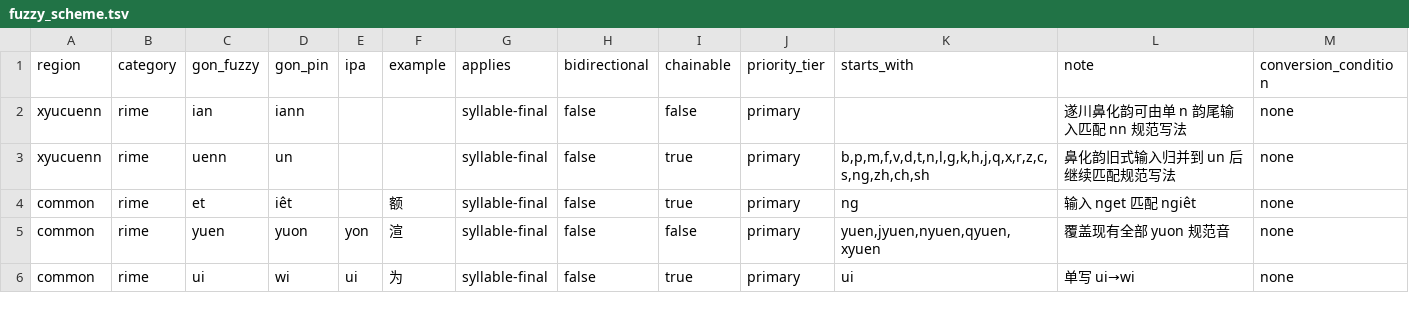
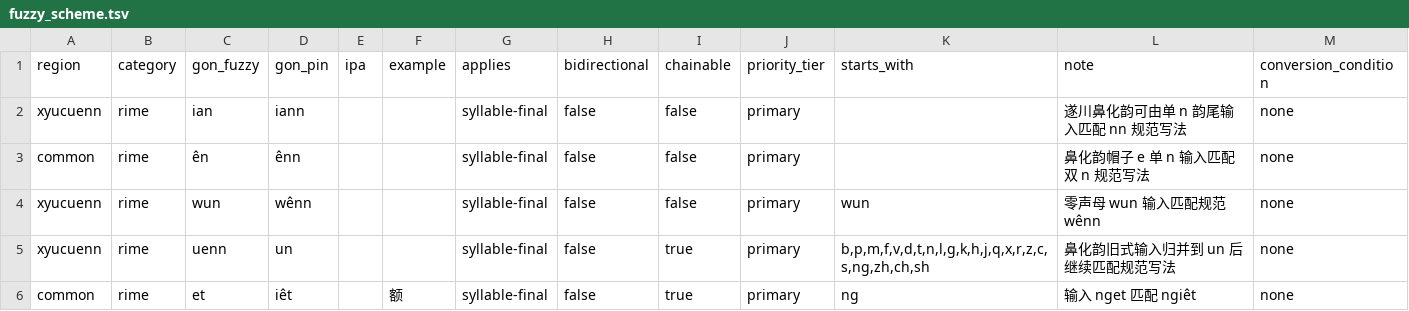
Before and after one commit to BrianIZKom1911/GonnyuGeneralIME, a TSV file: resources/fuzzy_scheme.tsv, drawn as a sheet; only a part is shown; the shorter side is filled out with more unchanged rows; the diff names each change by its address in the sheet, - before the commit and + after, or states it on an @@ line.

Commit message:
fix(fuzzy): add nasal hat-e and xyucuenn zero-onset rules
- common ên→ênn: nasal final hat-e single-n input matches double-n
  canonical; fixes 19 nasalization audit failures (dieen→diênn,
  yeen→yênn, etc.) and enables chain dieen→diên→diênn
- xyucuenn wun→wênn: zero-onset transcribed input wun matches
  canonical wênn; fixes 1 final:unn audit failure

```diff
--- a/resources/fuzzy_scheme.tsv
+++ b/resources/fuzzy_scheme.tsv
+row 3: common | rime | ên | ênn |  |  | syllable-final | false | false | primary |  | 鼻化韵帽子 e 单 n 输入匹配双 n 规范写法 | none
+row 4: xyucuenn | rime | wun | wênn |  |  | syllable-final | false | false | primary | wun | 零声母 wun 输入匹配规范 wênn | none
```
Also changed, not shown: 1 other file.
